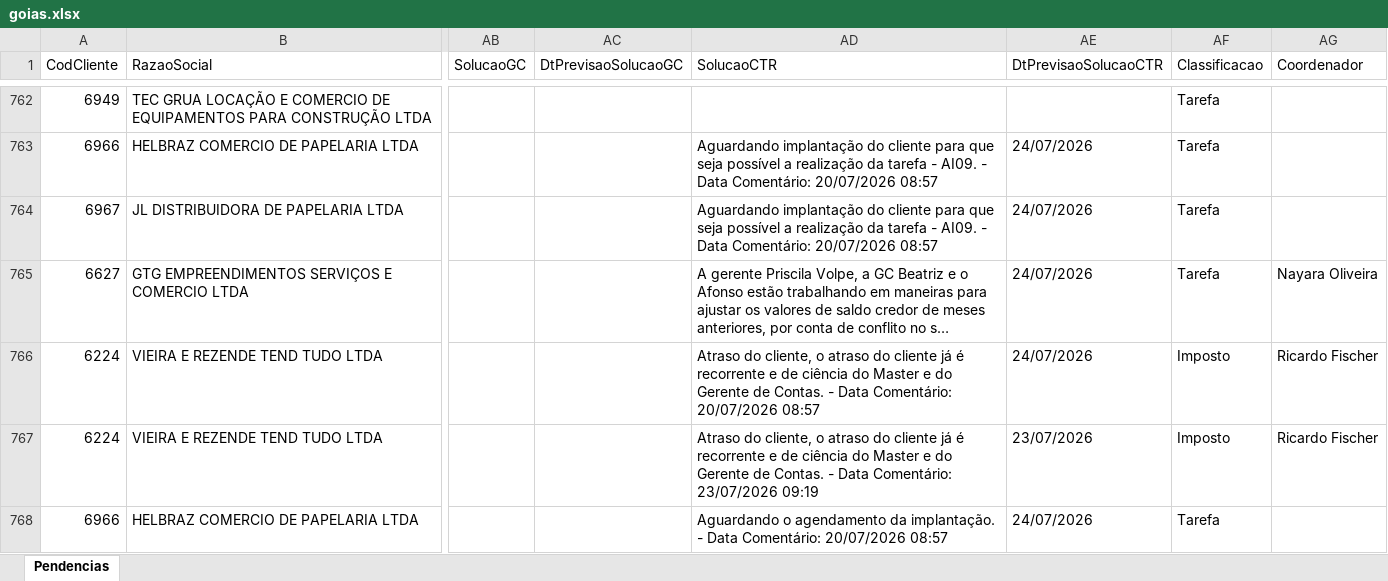
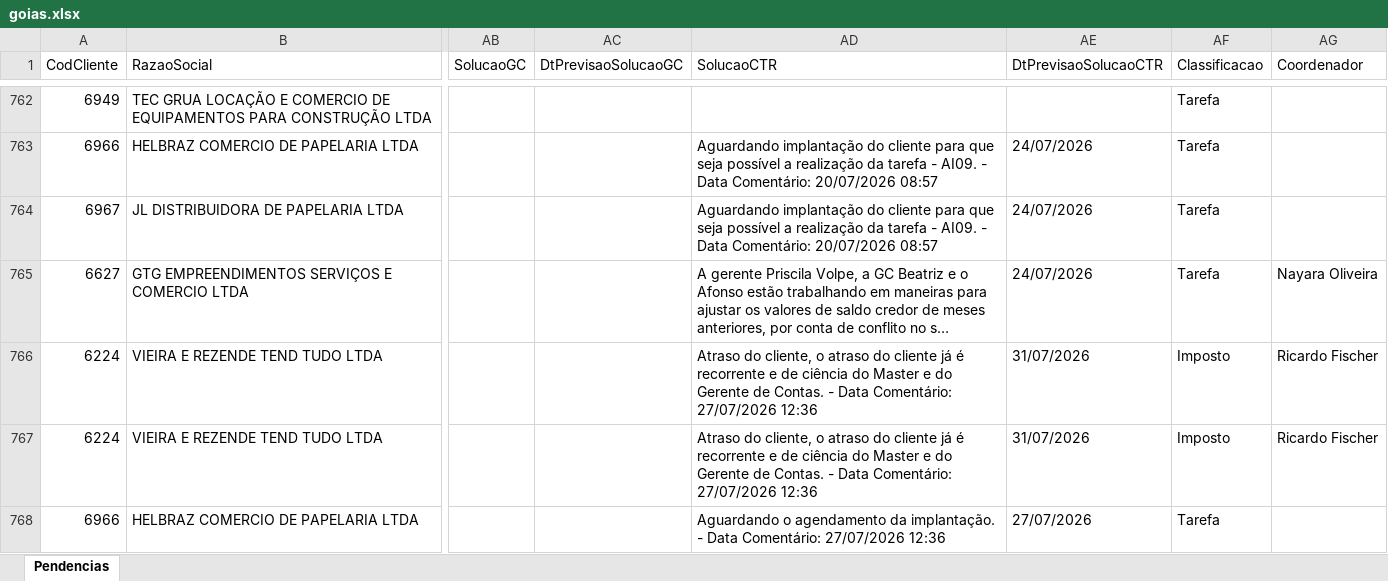
Before and after one commit to willianemanoel/Portal-das-tarefas-teste-, an Excel workbook: dados/base/goias.xlsx, sheet Pendencias, drawn as a sheet; only a part is shown, gaps mark what is left out; long unchanged cells end in …; values as stored, in another font and other column widths than the file's, no borders; the diff covers the shown part only; the diff names each change by its address in the sheet, - before the commit and + after, or states it on an @@ line.

```diff
--- a/dados/base/goias.xlsx (sheet Pendencias)
+++ b/dados/base/goias.xlsx (sheet Pendencias)
-AD766 (SolucaoCTR): …Data Comentário: 20/07/2026 08:57
+AD766 (SolucaoCTR): …Data Comentário: 27/07/2026 12:36
-AE766 (DtPrevisaoSolucaoCTR): 24/07/2026
+AE766 (DtPrevisaoSolucaoCTR): 31/07/2026
-AD767 (SolucaoCTR): …Data Comentário: 23/07/2026 09:19
+AD767 (SolucaoCTR): …Data Comentário: 27/07/2026 12:36
-AE767 (DtPrevisaoSolucaoCTR): 23/07/2026
+AE767 (DtPrevisaoSolucaoCTR): 31/07/2026
-AD768 (SolucaoCTR): …Data Comentário: 20/07/2026 08:57
+AD768 (SolucaoCTR): …Data Comentário: 27/07/2026 12:36
-AE768 (DtPrevisaoSolucaoCTR): 24/07/2026
+AE768 (DtPrevisaoSolucaoCTR): 27/07/2026
```
Also changed, not shown: 1 added row, 1 removed row and 4 edited cells elsewhere in this sheet, dados/base/santos.xlsx, 1 other file.
